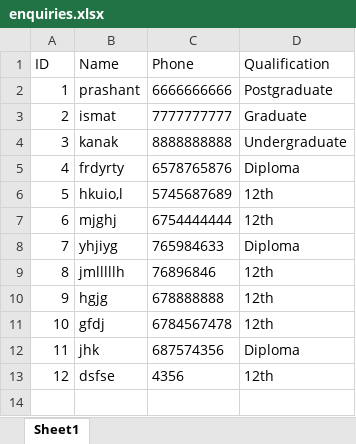
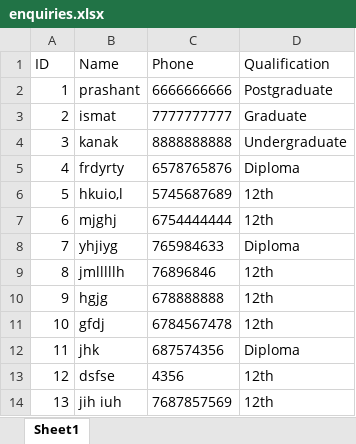
Before and after one commit to Zylow756/dhanvii-web, an Excel workbook: backend/enquiries.xlsx, sheet Sheet1, drawn as a sheet; values as stored, in another font and other column widths than the file's, no borders; the diff names each change by its address in the sheet, - before the commit and + after, or states it on an @@ line.

```diff
--- a/backend/enquiries.xlsx (sheet Sheet1)
+++ b/backend/enquiries.xlsx (sheet Sheet1)
+row 14: 13 | jih iuh | 7687857569 | 12th
```
Also changed, not shown: 17 other files.
